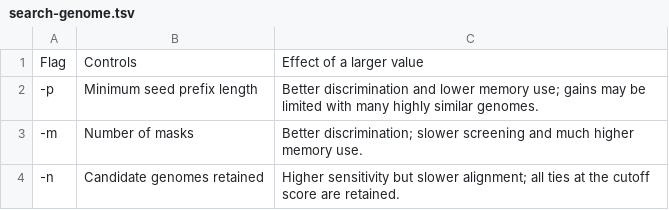
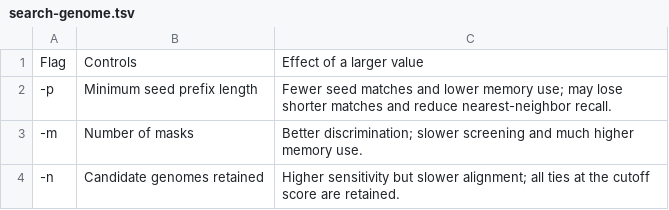
Before and after one commit to shenwei356/LexicMap, a TSV file: lexicmap/cmd/search-genome.tsv, drawn as a sheet.

Commit message:
genome search: update help message

```diff
--- a/lexicmap/cmd/search-genome.tsv
+++ b/lexicmap/cmd/search-genome.tsv
@@ -1,3 +1,3 @@
 Flag	Controls	Effect of a larger value
--p	Minimum seed prefix length	Better discrimination and lower memory use; gains may be limited with many highly similar genomes.
+-p	Minimum seed prefix length	Fewer seed matches and lower memory use; may lose shorter matches and reduce nearest-neighbor recall.
 -m	Number of masks	Better discrimination; slower screening and much higher memory use.
```
Also changed, not shown: 2 other files.
